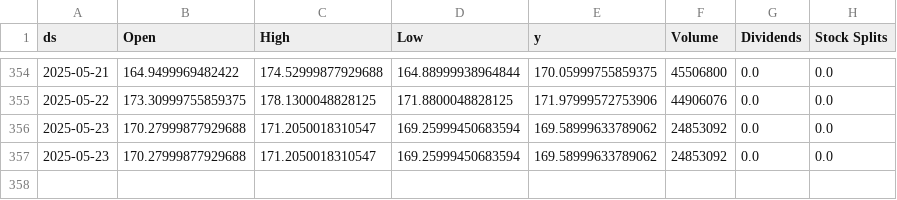
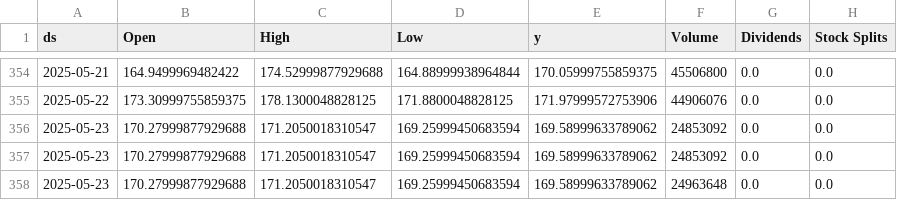
Before and after one commit to seungjoohan/stock-prediction-system, a CSV file: data/GOOG.csv, drawn as a sheet; only a part is shown, gaps mark what is left out.

```diff
--- a/data/GOOG.csv
+++ b/data/GOOG.csv
@@ -357 +357,2 @@ ds,Open,High,Low,y,Volume,Dividends,Stock Splits
 2025-05-23,170.27999877929688,171.2050018310547,169.25999450683594,169.58999633789062,24853092,0.0,0.0
+2025-05-23,170.27999877929688,171.2050018310547,169.25999450683594,169.58999633789062,24963648,0.0,0.0
```
Also changed, not shown: artifacts/AAPL_metrics.csv, artifacts/GOOG_metrics.csv, 9 other files.
